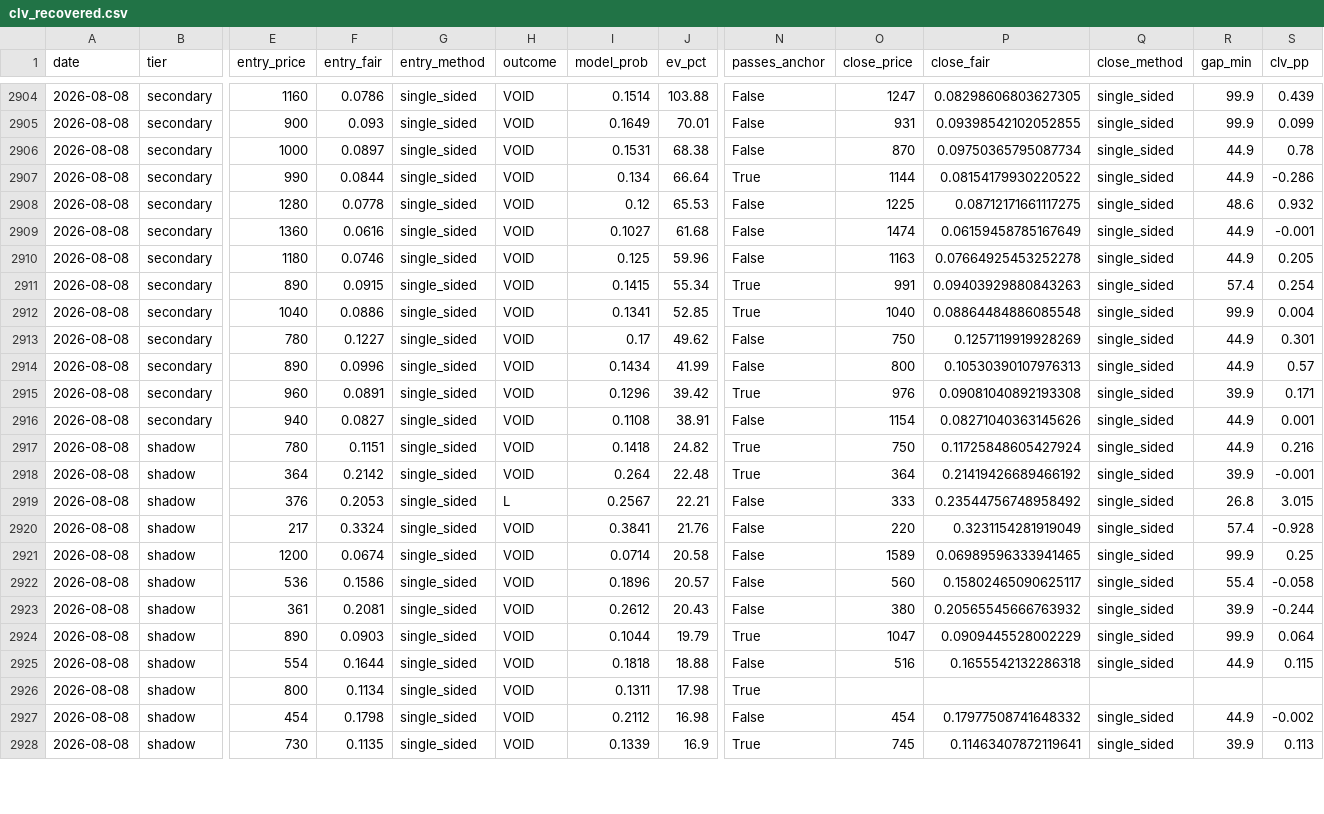
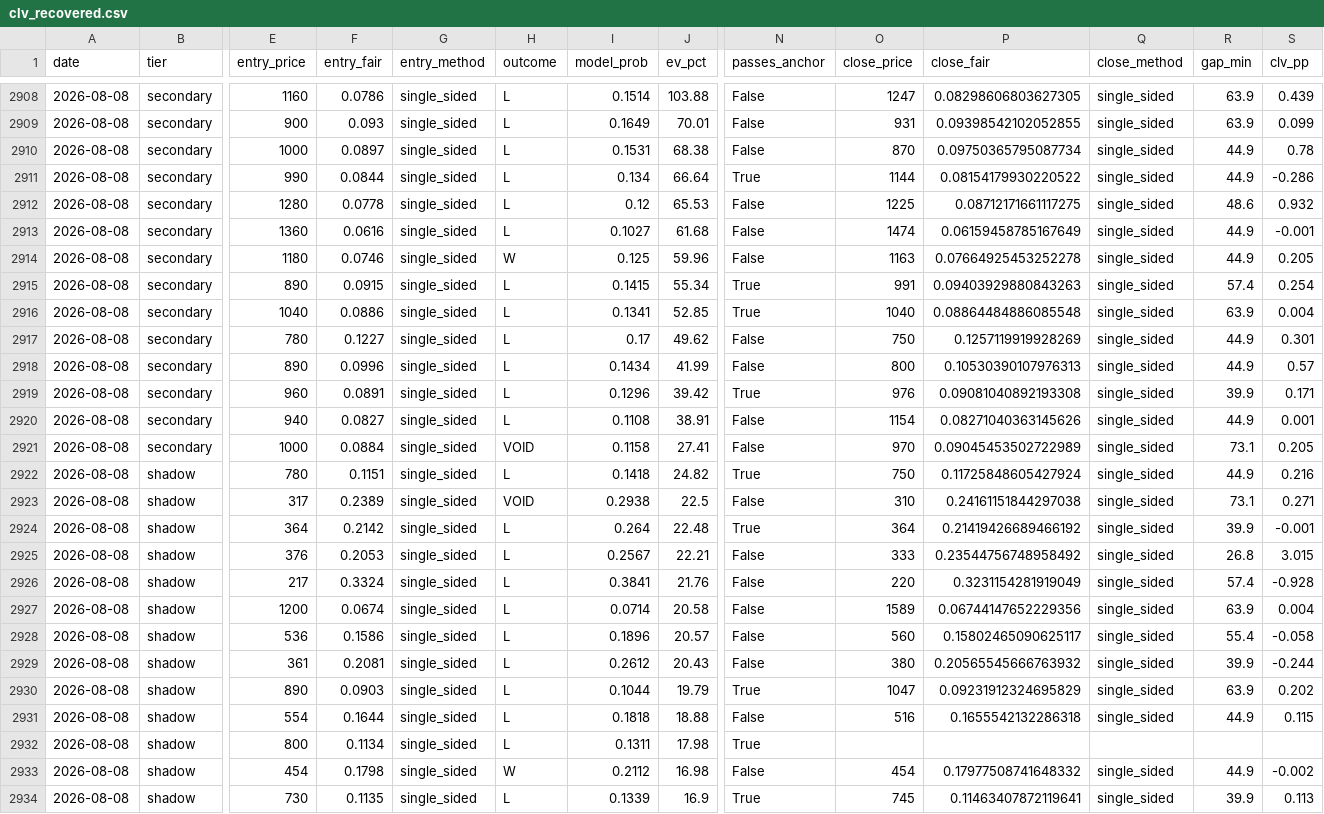
Before and after one commit to mtampellini/MLB-Home-Runs, a CSV file: backend/data/processed/clv_recovered.csv, drawn as a sheet; only a part is shown, gaps mark what is left out; addresses are those after the commit; rows hold the shown columns only; the diff covers the shown part only; the diff names each change by its address in the sheet, - before the commit and + after, or states it on an @@ line.

```diff
--- a/backend/data/processed/clv_recovered.csv
+++ b/backend/data/processed/clv_recovered.csv
-H2908:H2913 (outcome): VOID
+H2908:H2913 (outcome): L
-R2908:R2909 (gap_min): 99.9
+R2908:R2909 (gap_min): 63.9
-H2914 (outcome): VOID
+H2914 (outcome): W
-H2915:H2920 (outcome): VOID
+H2915:H2920 (outcome): L
-R2916 (gap_min): 99.9
+R2916 (gap_min): 63.9
+row 2921: 2026-08-08 | secondary | 1000 | 0.0884 | single_sided | VOID | 0.1158 | 27.41 | False | 970 | 0.09045453502722989 | single_sided | 73.1 | 0.205
-H2922 (outcome): VOID
+H2922 (outcome): L
+row 2923: 2026-08-08 | shadow | 317 | 0.2389 | single_sided | VOID | 0.2938 | 22.5 | False | 310 | 0.24161151844297038 | single_sided | 73.1 | 0.271
-H2924 (outcome): VOID
+H2924 (outcome): L
-H2926:H2932 (outcome): VOID
+H2926:H2932 (outcome): L
-P2927 (close_fair): 0.06989596333941465
+P2927 (close_fair): 0.06744147652229356
-R2927 (gap_min): 99.9
+R2927 (gap_min): 63.9
-S2927 (clv_pp): 0.25
+S2927 (clv_pp): 0.004
-P2930 (close_fair): 0.0909445528002229
+P2930 (close_fair): 0.09231912324695829
-R2930 (gap_min): 99.9
+R2930 (gap_min): 63.9
-S2930 (clv_pp): 0.064
+S2930 (clv_pp): 0.202
-H2933 (outcome): VOID
+H2933 (outcome): W
-H2934 (outcome): VOID
+H2934 (outcome): L
```
Also changed, not shown: 5 added rows and 30 edited cells elsewhere in this file, 4 other files.
